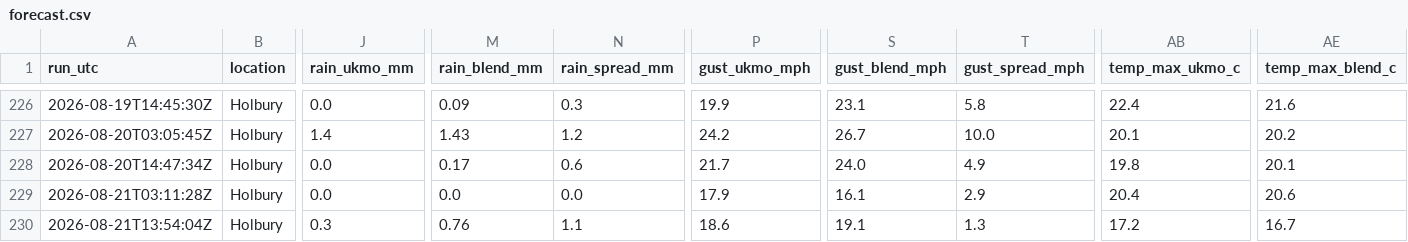
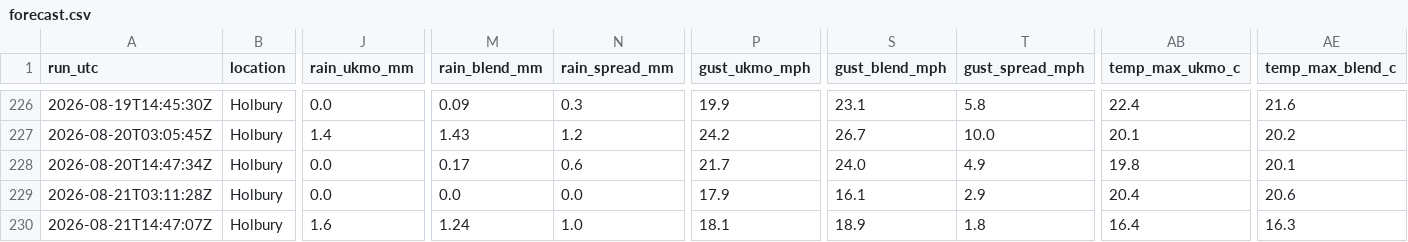
Before and after one commit to alivebe-a11y/weat, a CSV file: data/forecast.csv, drawn as a sheet; only a part is shown, gaps mark what is left out; the diff names each change by its address in the sheet, - before the commit and + after, or states it on an @@ line.

```diff
--- a/data/forecast.csv
+++ b/data/forecast.csv
-A230 (run_utc): 2026-08-21T13:54:04Z
+A230 (run_utc): 2026-08-21T14:47:07Z
-J230 (rain_ukmo_mm): 0.3
+J230 (rain_ukmo_mm): 1.6
-M230 (rain_blend_mm): 0.76
+M230 (rain_blend_mm): 1.24
-N230 (rain_spread_mm): 1.1
+N230 (rain_spread_mm): 1.0
-P230 (gust_ukmo_mph): 18.6
+P230 (gust_ukmo_mph): 18.1
-S230 (gust_blend_mph): 19.1
+S230 (gust_blend_mph): 18.9
-T230 (gust_spread_mph): 1.3
+T230 (gust_spread_mph): 1.8
-AB230 (temp_max_ukmo_c): 17.2
+AB230 (temp_max_ukmo_c): 16.4
-AE230 (temp_max_blend_c): 16.7
+AE230 (temp_max_blend_c): 16.3
```
